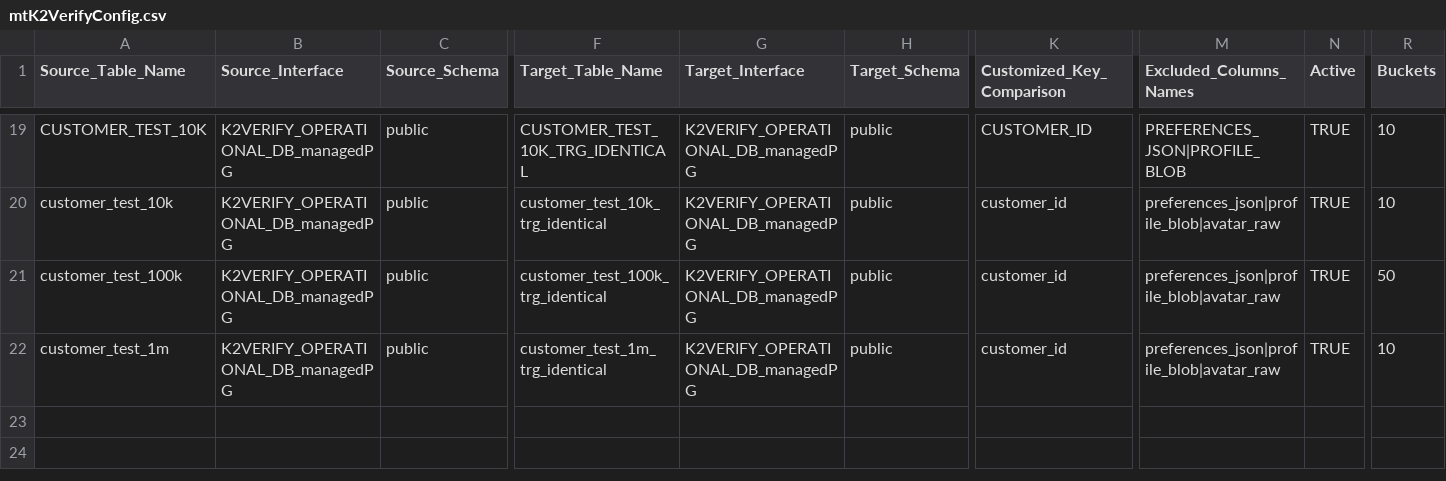
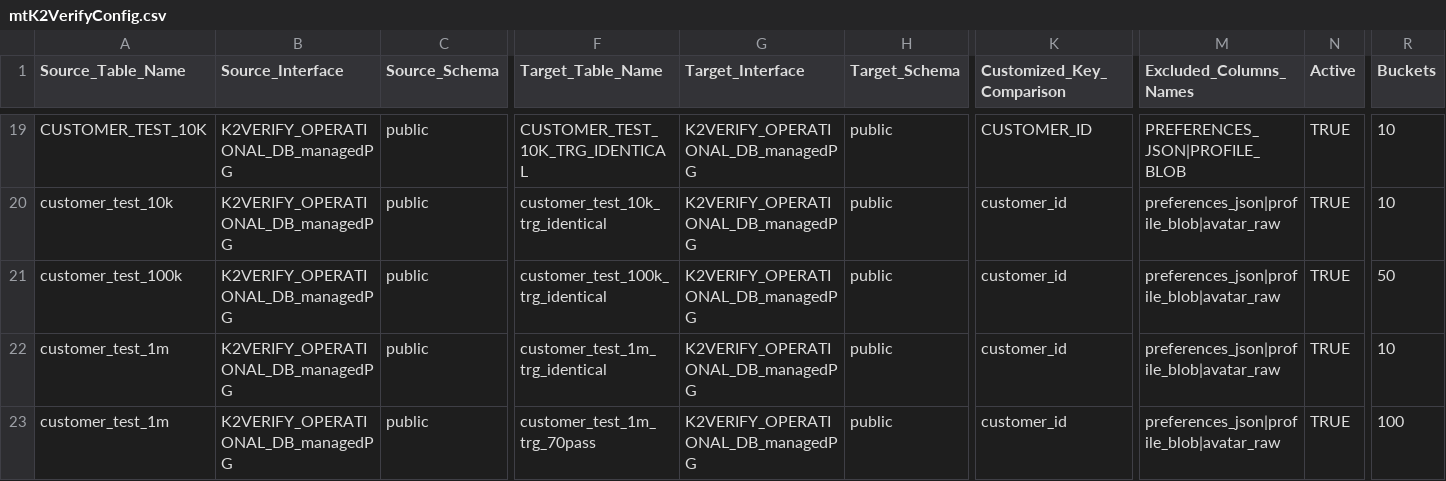
Before and after one commit to giladsalem1/k2veirfy, a CSV file: Implementation/LogicalUnits/K2Verify/Mtable/mtK2VerifyConfig.csv, drawn as a sheet; only a part is shown, gaps mark what is left out; rows hold the shown columns only; the diff names each change by its address in the sheet, - before the commit and + after, or states it on an @@ line.

Commit message:
oo

```diff
--- a/Implementation/LogicalUnits/K2Verify/Mtable/mtK2VerifyConfig.csv
+++ b/Implementation/LogicalUnits/K2Verify/Mtable/mtK2VerifyConfig.csv
+row 23: customer_test_1m | K2VERIFY_OPERATIONAL_DB_managedPG | public | customer_test_1m_trg_70pass | K2VERIFY_OPERATIONAL_DB_managedPG | public | customer_id | preferences_json|profile_blob|avatar_raw | TRUE | 100
```
